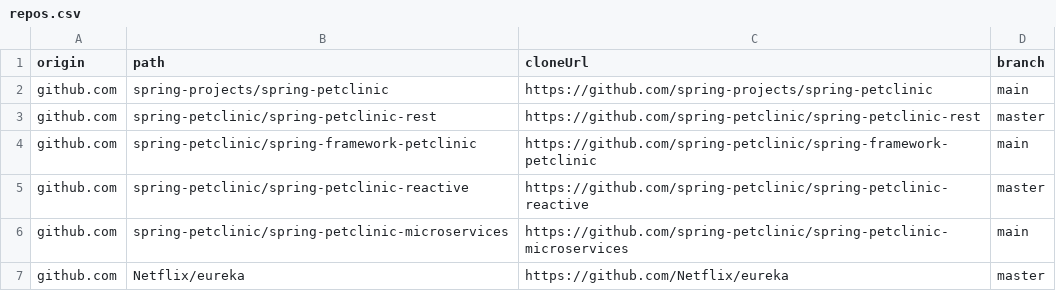
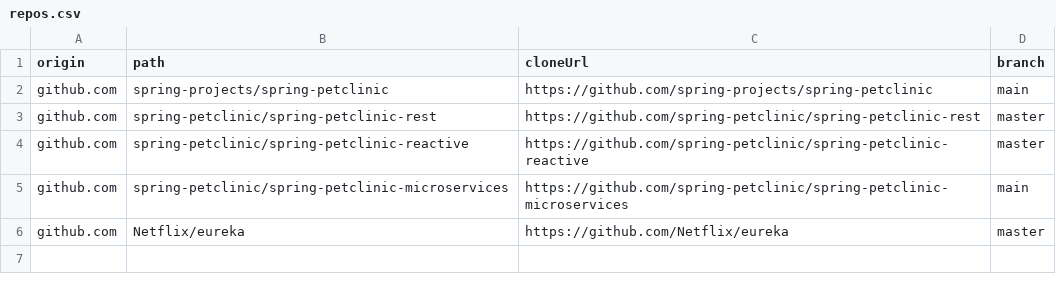
Before and after one commit to bryanfriedman/trigrep-demo, a CSV file: repos.csv, drawn as a sheet.

Commit message:
docs: swap sym:StringUtils for sym:Vet, drop framework-petclinic
- Swap the disambiguation demo from sym:StringUtils (3 matches, highlights
  hasText due to index storing call sites) to sym:Vet (~180 matches across
  the Vet subsystem vs ~16K grep hits — stronger contrast)
- Freshen Literals section: replace class-name-ish tokens with plain-text
  scans (TODO, FIXME, Copyright, localhost, println, password) that don't
  overlap with symbol lookups
- Drop spring-framework-petclinic from the working set: its JSPs hit an
  NPE in the OpenRewrite XML parser that aborts the resource build step,
  leaving the trigram index empty. 4 petclinic variants + eureka is still
  plenty for the "same name, multiple declarations" story
- Delete the now-misleading Tier 1 "Grep contrast" block (implied
  sym:RequestMapping pair returns zero since RequestMapping is in a
  framework JAR); Tier 2 Vet contrast carries the point

```diff
--- a/repos.csv
+++ b/repos.csv
@@ -3,3 +3,2 @@ github.com,spring-projects/spring-petclinic,https://github.com/spring-projects/s
 github.com,spring-petclinic/spring-petclinic-rest,https://github.com/spring-petclinic/spring-petclinic-rest,master
-github.com,spring-petclinic/spring-framework-petclinic,https://github.com/spring-petclinic/spring-framework-petclinic,main
 github.com,spring-petclinic/spring-petclinic-reactive,https://github.com/spring-petclinic/spring-petclinic-reactive,master
```
Also changed, not shown: 3 other files.
